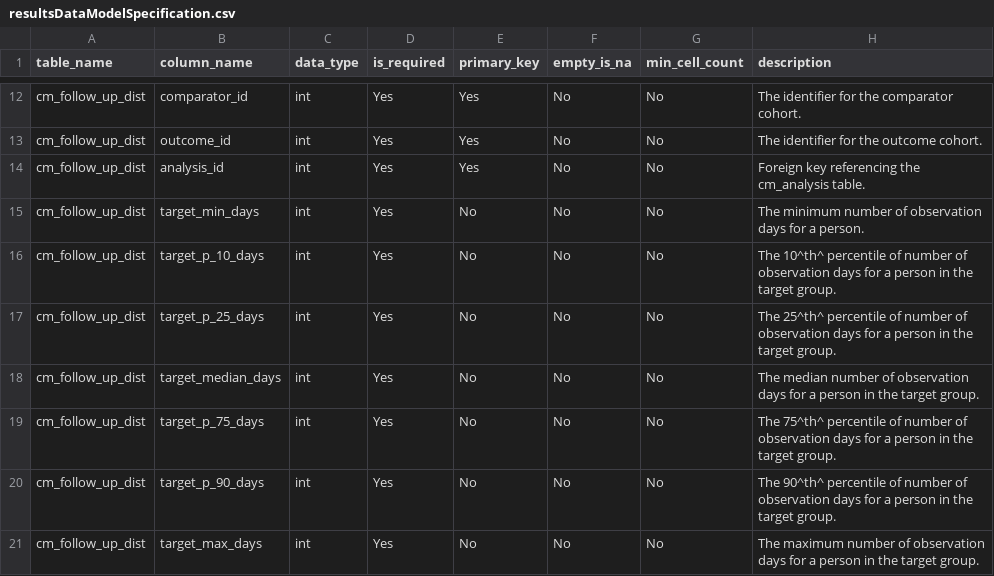
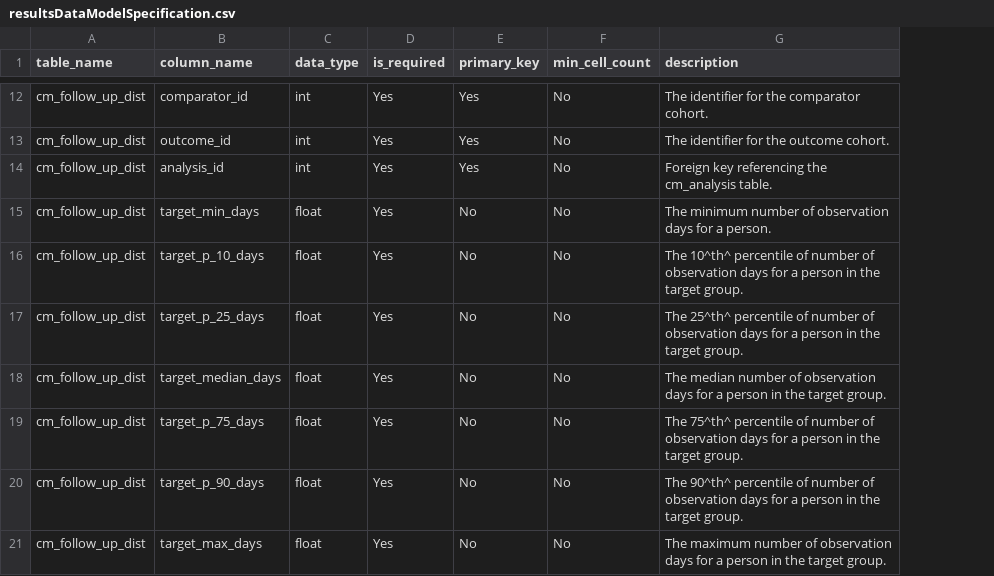
Before and after one commit to OHDSI/CohortMethod, a CSV file: inst/csv/resultsDataModelSpecification.csv, drawn as a sheet; only a part is shown, gaps mark what is left out; the diff covers the shown part only; the diff names each change by its address in the sheet, - before the commit and + after, or states it on an @@ line.

Commit message:
Updating results model (changing some ints to floats)

```diff
--- a/inst/csv/resultsDataModelSpecification.csv
+++ b/inst/csv/resultsDataModelSpecification.csv
-column F (empty_is_na), rows 12-21: all No
-C15:C21 (data_type): int
+C15:C21 (data_type): float
```
Also changed, not shown: 9 edited cells elsewhere in this file.
